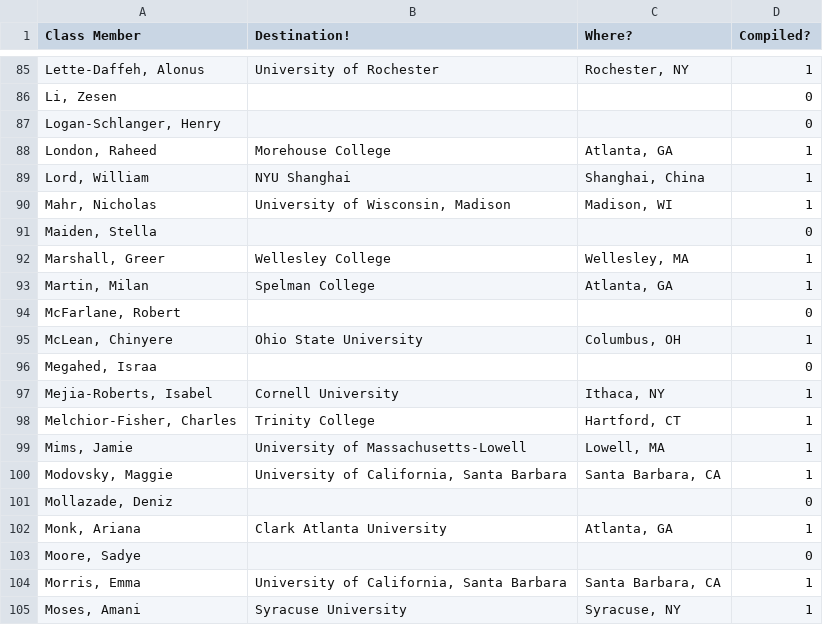
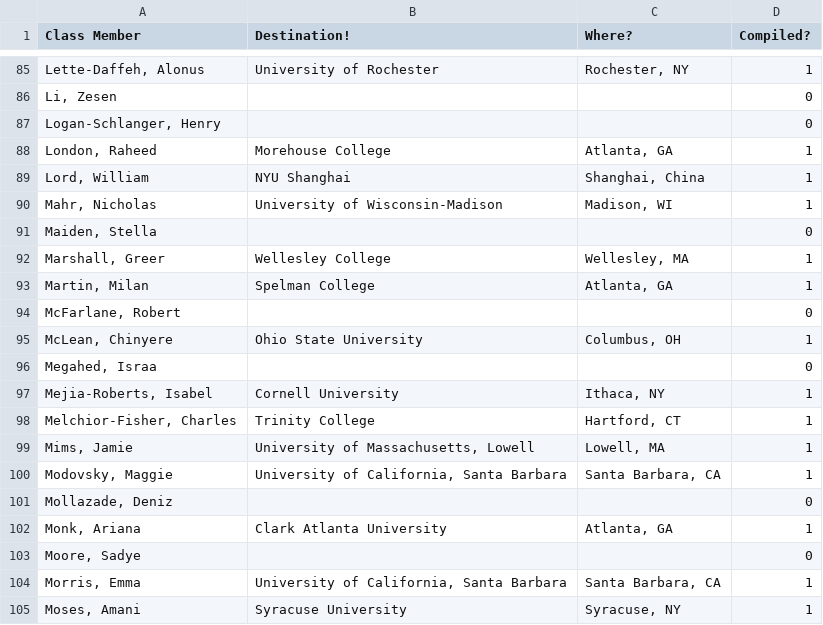
Before and after one commit to aryamanarora/college-map, a CSV file: data.csv, drawn as a sheet; only a part is shown, gaps mark what is left out; the diff covers the shown part only.

```diff
--- a/data.csv
+++ b/data.csv
@@ -90 +90 @@ Class Member,Destination!,Where?,Compiled?
-"Mahr, Nicholas","University of Wisconsin, Madison","Madison, WI",1
+"Mahr, Nicholas",University of Wisconsin-Madison,"Madison, WI",1,
@@ -99 +99 @@ Class Member,Destination!,Where?,Compiled?
-"Mims, Jamie",University of Massachusetts-Lowell,"Lowell, MA",1
+"Mims, Jamie","University of Massachusetts, Lowell","Lowell, MA",1,
```
Also changed, not shown: 14 edited cells elsewhere in this file.
